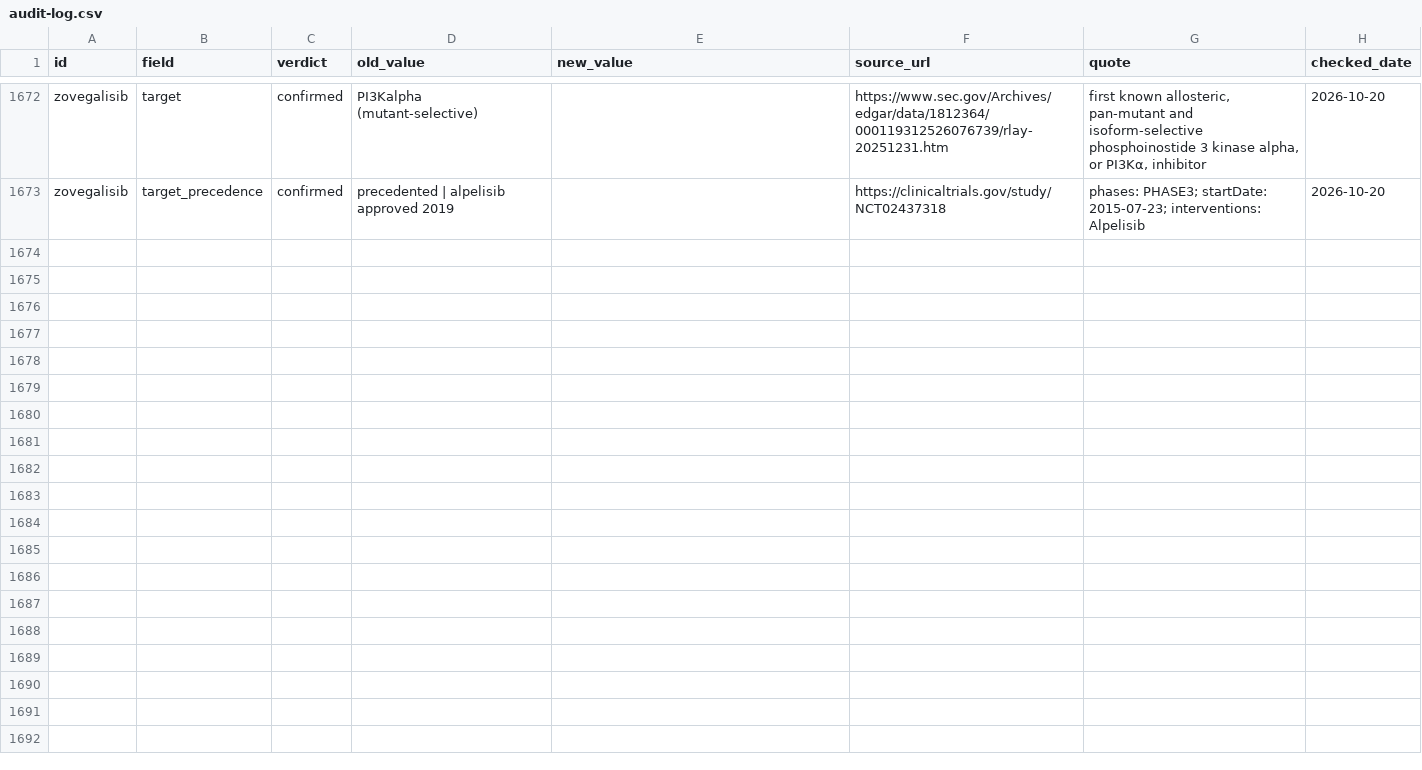
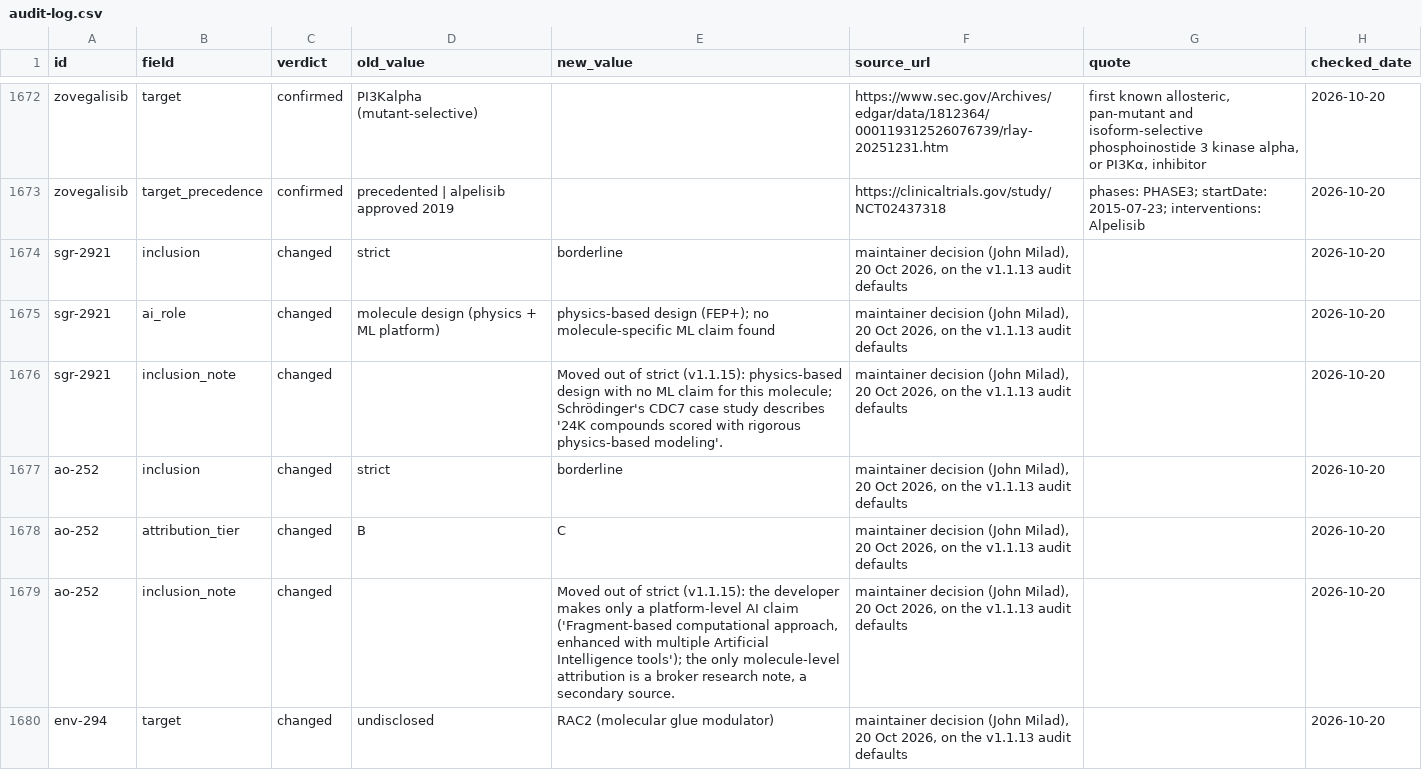
Before and after one commit to JEM-Fizbit/ai-molecules-in-the-clinic, a CSV file: data/audit-log.csv, drawn as a sheet; only a part is shown, gaps mark what is left out; the diff covers the shown part only.

```diff
--- a/data/audit-log.csv
+++ b/data/audit-log.csv
@@ -1673 +1673,8 @@ zovegalisib,target,confirmed,PI3Kalpha (mutant-selective),,https://www.sec.gov/A
 zovegalisib,target_precedence,confirmed,precedented | alpelisib approved 2019,,https://clinicaltrials.gov/study/NCT02437318,phases: PHASE3; startDate: 2015-07-23; interventions: Alpelisib,2026-10-20
+sgr-2921,inclusion,changed,strict,borderline,"maintainer decision (John Milad), 20 Oct 2026, on the v1.1.13 audit defaults",,2026-10-20
+sgr-2921,ai_role,changed,molecule design (physics + ML platform),physics-based design (FEP+); no molecule-specific ML claim found,"maintainer decision (John Milad), 20 Oct 2026, on the v1.1.13 audit defaults",,2026-10-20
+sgr-2921,inclusion_note,changed,,Moved out of strict (v1.1.15): physics-based design with no ML claim for this molecule; Schrödinger's CDC7 case study describes '24K compounds scored with rigorous physics-based modeling'.,"maintainer decision (John Milad), 20 Oct 2026, on the v1.1.13 audit defaults",,2026-10-20
+ao-252,inclusion,changed,strict,borderline,"maintainer decision (John Milad), 20 Oct 2026, on the v1.1.13 audit defaults",,2026-10-20
+ao-252,attribution_tier,changed,B,C,"maintainer decision (John Milad), 20 Oct 2026, on the v1.1.13 audit defaults",,2026-10-20
+ao-252,inclusion_note,changed,,"Moved out of strict (v1.1.15): the developer makes only a platform-level AI claim ('Fragment-based computational approach, enhanced with multiple Artificial Intelligence tools'); the only molecule-level attribution is a broker research note, a secondary source.","maintainer decision (John Milad), 20 Oct 2026, on the v1.1.13 audit defaults",,2026-10-20
+env-294,target,changed,undisclosed,RAC2 (molecular glue modulator),"maintainer decision (John Milad), 20 Oct 2026, on the v1.1.13 audit defaults",,2026-10-20
```
Also changed, not shown: 6 added rows elsewhere in this file, data/candidates.csv, data/molecules.csv, 8 other files.
